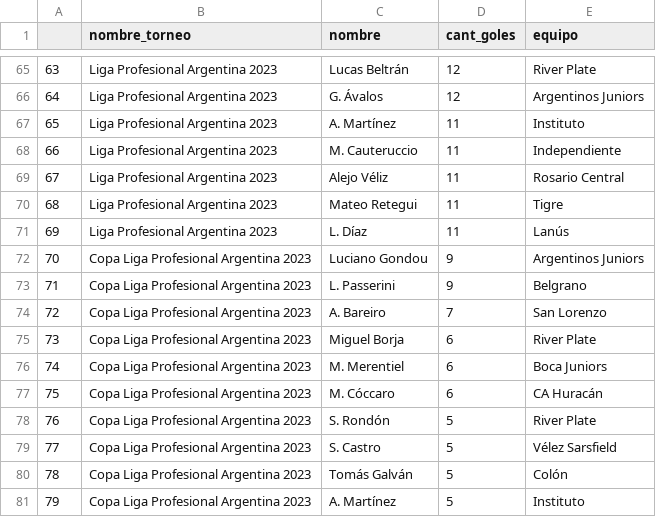
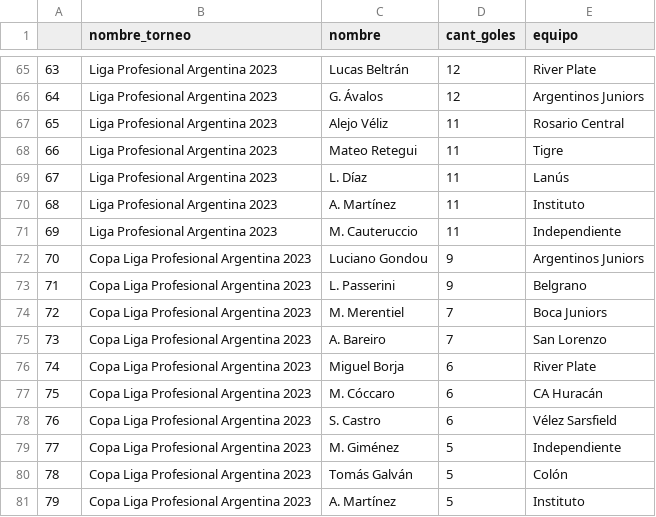
Before and after one commit to matiasfeliu92/torneos_primera_division_arg, a CSV file: CSV/best_players.csv, drawn as a sheet; only a part is shown, gaps mark what is left out; the diff covers the shown part only.

```diff
--- a/CSV/best_players.csv
+++ b/CSV/best_players.csv
@@ -66,15 +66,15 @@
 64,Liga Profesional Argentina 2023,G. Ávalos,12,Argentinos Juniors
-65,Liga Profesional Argentina 2023,A. Martínez,11,Instituto
-66,Liga Profesional Argentina 2023,M. Cauteruccio,11,Independiente
-67,Liga Profesional Argentina 2023,Alejo Véliz,11,Rosario Central
-68,Liga Profesional Argentina 2023,Mateo Retegui,11,Tigre
-69,Liga Profesional Argentina 2023,L. Díaz,11,Lanús
+65,Liga Profesional Argentina 2023,Alejo Véliz,11,Rosario Central
+66,Liga Profesional Argentina 2023,Mateo Retegui,11,Tigre
+67,Liga Profesional Argentina 2023,L. Díaz,11,Lanús
+68,Liga Profesional Argentina 2023,A. Martínez,11,Instituto
+69,Liga Profesional Argentina 2023,M. Cauteruccio,11,Independiente
 70,Copa Liga Profesional Argentina 2023,Luciano Gondou,9,Argentinos Juniors
 71,Copa Liga Profesional Argentina 2023,L. Passerini,9,Belgrano
-72,Copa Liga Profesional Argentina 2023,A. Bareiro,7,San Lorenzo
-73,Copa Liga Profesional Argentina 2023,Miguel Borja,6,River Plate
-74,Copa Liga Profesional Argentina 2023,M. Merentiel,6,Boca Juniors
+72,Copa Liga Profesional Argentina 2023,M. Merentiel,7,Boca Juniors
+73,Copa Liga Profesional Argentina 2023,A. Bareiro,7,San Lorenzo
+74,Copa Liga Profesional Argentina 2023,Miguel Borja,6,River Plate
 75,Copa Liga Profesional Argentina 2023,M. Cóccaro,6,CA Huracán
-76,Copa Liga Profesional Argentina 2023,S. Rondón,5,River Plate
-77,Copa Liga Profesional Argentina 2023,S. Castro,5,Vélez Sarsfield
+76,Copa Liga Profesional Argentina 2023,S. Castro,6,Vélez Sarsfield
+77,Copa Liga Profesional Argentina 2023,M. Giménez,5,Independiente
 78,Copa Liga Profesional Argentina 2023,Tomás Galván,5,Colón
```
Also changed, not shown: 63 edited cells elsewhere in this file, CSV/table_positions.csv, CSV/tournament_results.csv.
